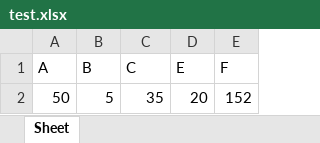
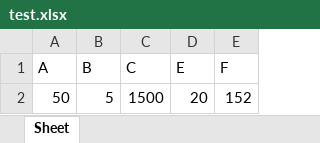
Before and after one commit to DylanGybels/Test_Excel_to_JSON, an Excel workbook: test.xlsx, sheet Sheet, drawn as a sheet; values as stored, in another font and other column widths than the file's, no borders; the diff names each change by its address in the sheet, - before the commit and + after, or states it on an @@ line.

Commit message:
test6

```diff
--- a/test.xlsx (sheet Sheet)
+++ b/test.xlsx (sheet Sheet)
-C2 (C): 35
+C2 (C): 1500
```
